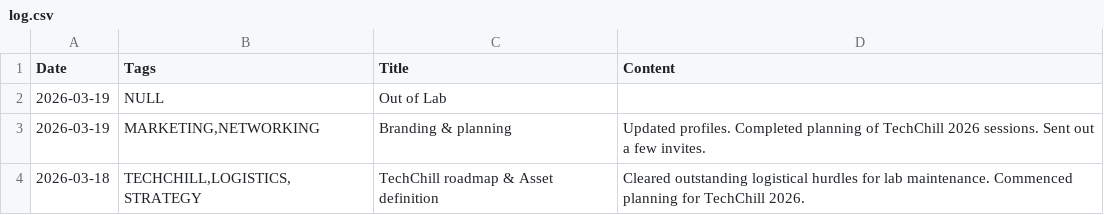
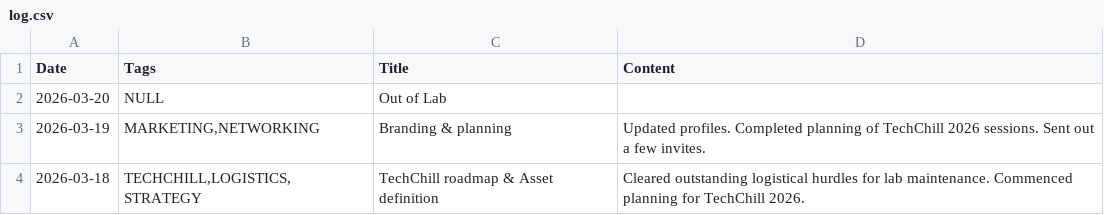
Before and after one commit to jtupulis/rtk4lab.github.io, a CSV file: log.csv, drawn as a sheet; only a part is shown.

Commit message:
Update log.csv

```diff
--- a/log.csv
+++ b/log.csv
@@ -1,3 +1,3 @@
 Date;Tags;Title;Content
-2026-03-19;NULL;Out of Lab;
+2026-03-20;NULL;Out of Lab;
 2026-03-19;MARKETING,NETWORKING;Branding & planning;Updated profiles. Completed planning of TechChill 2026 sessions. Sent out a few invites.
```
